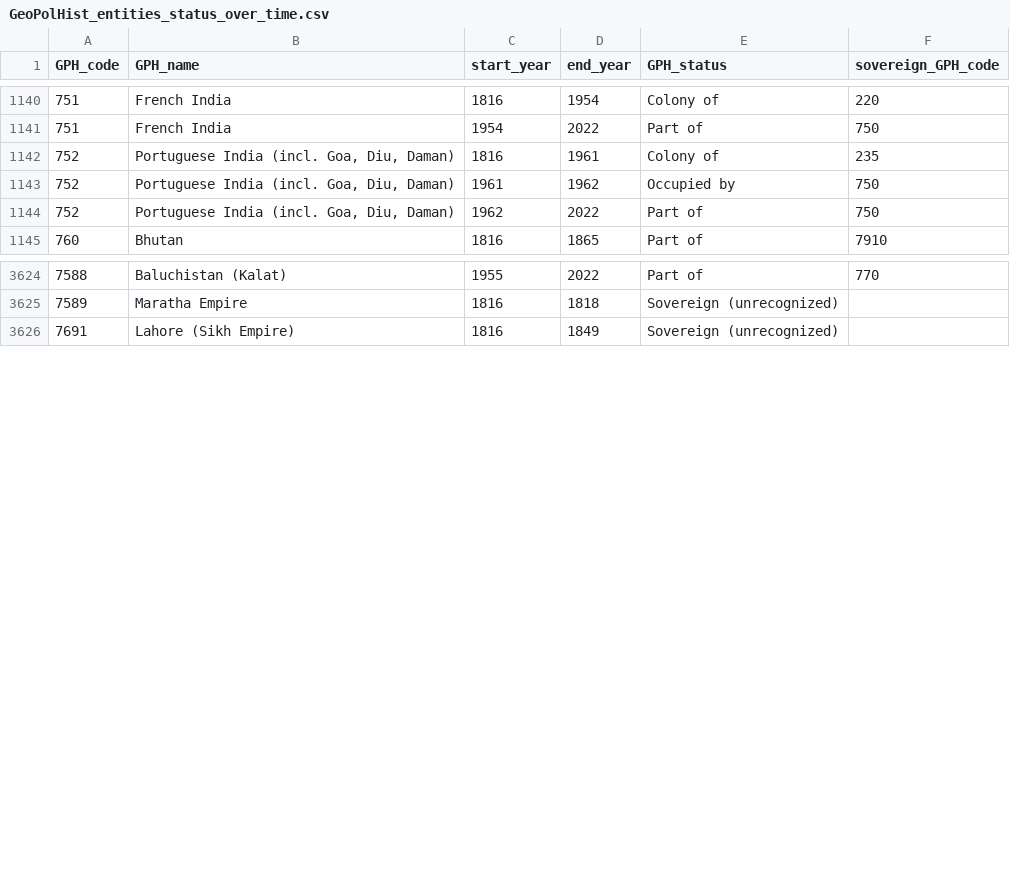
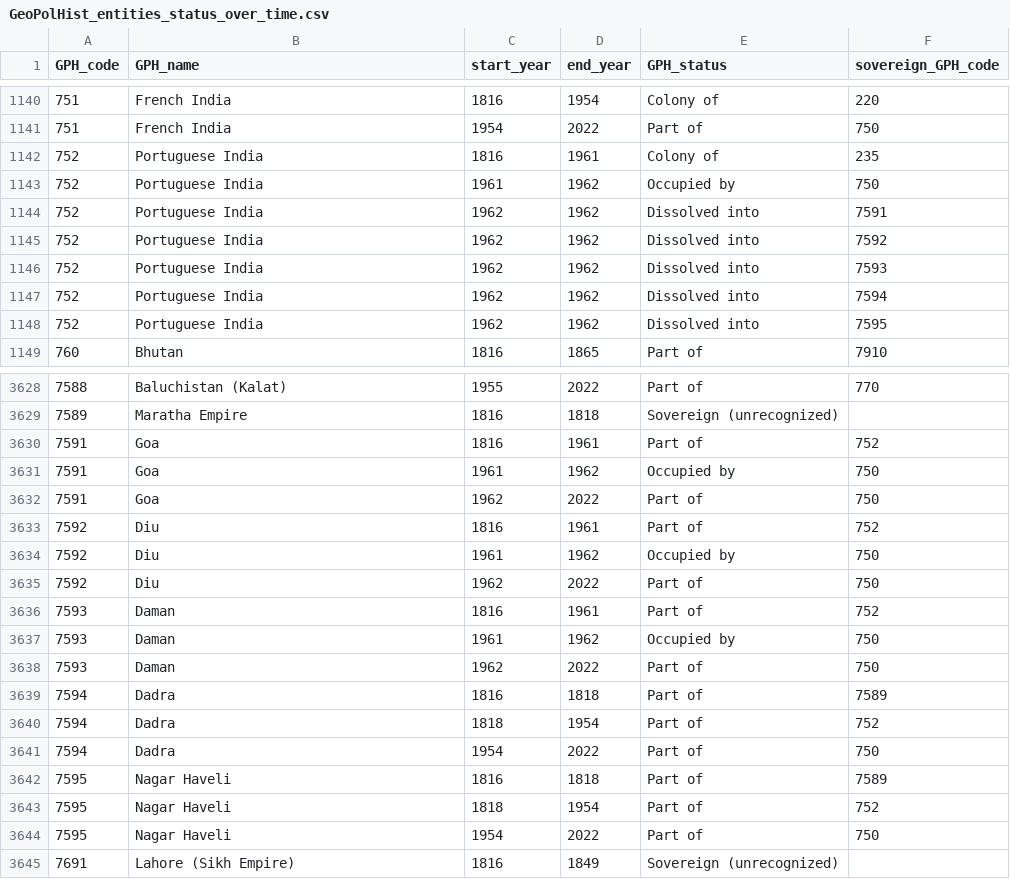
Before and after one commit to medialab/GeoPolHist, a CSV file: data/GeoPolHist_entities_status_over_time.csv, drawn as a sheet; only a part is shown, gaps mark what is left out; the diff covers the shown part only.

Commit message:
Changes in Portuguese India

```diff
--- a/data/GeoPolHist_entities_status_over_time.csv
+++ b/data/GeoPolHist_entities_status_over_time.csv
@@ -1141,5 +1141,9 @@ GPH_code,GPH_name,start_year,end_year,GPH_status,sovereign_GPH_code
 751,French India,1954,2022,Part of,750
-752,"Portuguese India (incl. Goa, Diu, Daman)",1816,1961,Colony of,235
-752,"Portuguese India (incl. Goa, Diu, Daman)",1961,1962,Occupied by,750
-752,"Portuguese India (incl. Goa, Diu, Daman)",1962,2022,Part of,750
+752,Portuguese India,1816,1961,Colony of,235
+752,Portuguese India,1961,1962,Occupied by,750
+752,Portuguese India,1962,1962,Dissolved into,7591
+752,Portuguese India,1962,1962,Dissolved into,7592
+752,Portuguese India,1962,1962,Dissolved into,7593
+752,Portuguese India,1962,1962,Dissolved into,7594
+752,Portuguese India,1962,1962,Dissolved into,7595
 760,Bhutan,1816,1865,Part of,7910
@@ -3625,2 +3629,17 @@ GPH_code,GPH_name,start_year,end_year,GPH_status,sovereign_GPH_code
 7589,Maratha Empire,1816,1818,Sovereign (unrecognized),
+7591,Goa,1816,1961,Part of,752
+7591,Goa,1961,1962,Occupied by,750
+7591,Goa,1962,2022,Part of,750
+7592,Diu,1816,1961,Part of,752
+7592,Diu,1961,1962,Occupied by,750
+7592,Diu,1962,2022,Part of,750
+7593,Daman,1816,1961,Part of,752
+7593,Daman,1961,1962,Occupied by,750
+7593,Daman,1962,2022,Part of,750
+7594,Dadra,1816,1818,Part of,7589
+7594,Dadra,1818,1954,Part of,752
+7594,Dadra,1954,2022,Part of,750
+7595,Nagar Haveli,1816,1818,Part of,7589
+7595,Nagar Haveli,1818,1954,Part of,752
+7595,Nagar Haveli,1954,2022,Part of,750
 7691,Lahore (Sikh Empire),1816,1849,Sovereign (unrecognized),
```
Also changed, not shown: 3 removed rows elsewhere in this file, data/GeoPolHist_entities.csv.
